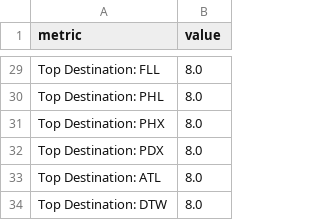
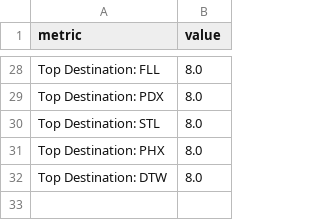
Before and after one commit to Hassan-Naeem-code/RPA-Automation-Week-4, a CSV file: reports/flight_automation_report.csv, drawn as a sheet; only a part is shown, gaps mark what is left out; removed rows and columns are numbered as before the commit, all else as after; the diff covers the shown part only; the diff names each change by its address in the sheet, - before the commit and + after, or states it on an @@ line.

```diff
--- a/reports/flight_automation_report.csv
+++ b/reports/flight_automation_report.csv
-A29 (metric): Top Destination: PHL
+A29 (metric): Top Destination: PDX
+row 30: Top Destination: STL | 8.0
-row 32: Top Destination: PDX | 8.0
-row 33: Top Destination: ATL | 8.0
```
Also changed, not shown: 5 added rows, 6 removed rows and 15 edited cells elsewhere in this file, 9 other files.
